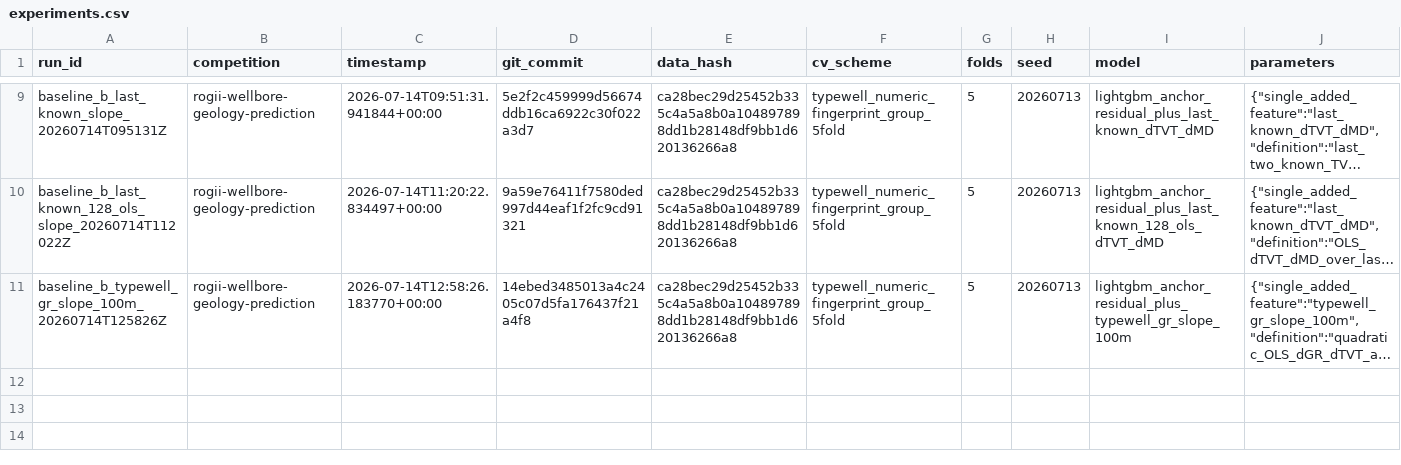
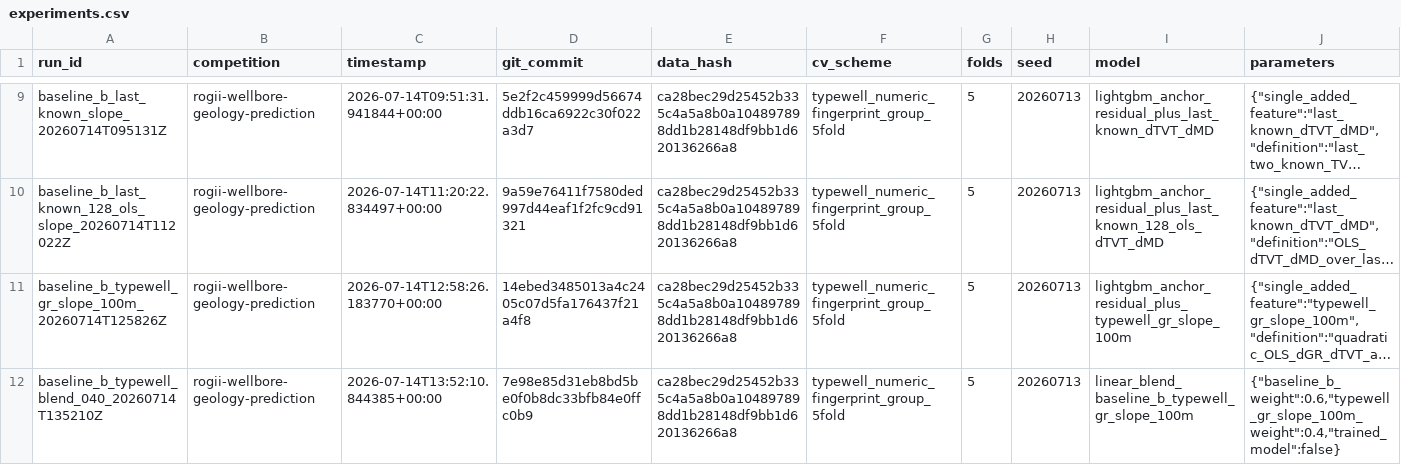
Before and after one commit to lucepuff25-ctrl/kaggle-rogii-2026, a CSV file: experiments.csv, drawn as a sheet; only a part is shown, gaps mark what is left out; long unchanged cells end in …; rows hold the shown columns only; the diff names each change by its address in the sheet, - before the commit and + after, or states it on an @@ line.

Commit message:
Promote baseline typewell blend

```diff
--- a/experiments.csv
+++ b/experiments.csv
+row 12: baseline_b_typewell_blend_040_20260714T135210Z | rogii-wellbore-geology-prediction | 2026-07-14T13:52:10.844385+00:00 | 7e98e85d31eb8bd5be0f0b8dc33bfb84e0ffc0b9 | ca28bec29d25452b335c4a5a8b0a104897898dd1b28148df9bb1d620136266a8 | typewell_numeric_fingerprint_group_5fold | 5 | 20260713 | linear_blend_baseline_b_typewell_gr_slope_100m | {"baseline_b_weight":0.6,"typewell_gr_slope_100m_weight":0.4,"trained_model":false}
```
Also changed, not shown: 1 other file.
